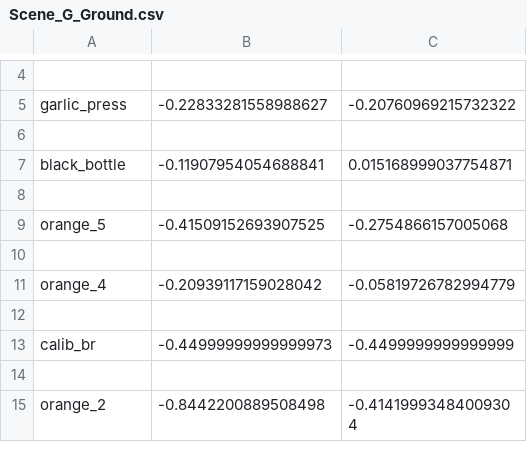
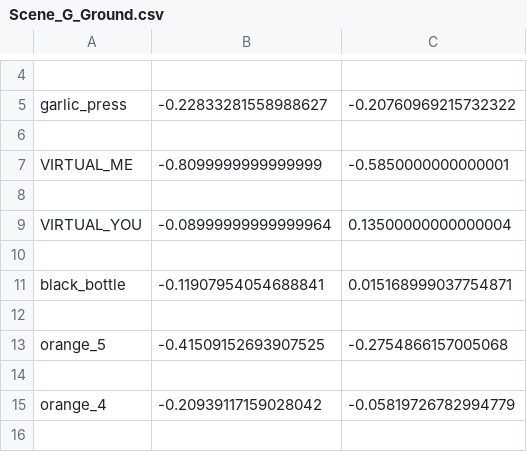
Before and after one commit to gauravmm/Brown-Honors-Thesis, a CSV file: Code/Incremental Parser/Batch_2069005/Batch_2069005/Scene_G_Ground.csv, drawn as a sheet; only a part is shown, gaps mark what is left out; the shorter side is filled out with more unchanged rows; the diff names each change by its address in the sheet, - before the commit and + after, or states it on an @@ line.

```diff
--- a/Code/Incremental Parser/Batch_2069005/Batch_2069005/Scene_G_Ground.csv
+++ b/Code/Incremental Parser/Batch_2069005/Batch_2069005/Scene_G_Ground.csv
+row 7: VIRTUAL_ME | -0.8099999999999999 | -0.5850000000000001
+row 8: (empty)
+row 9: VIRTUAL_YOU | -0.08999999999999964 | 0.13500000000000004
+row 10: (empty)
```
Also changed, not shown: Code/Incremental Parser/Batch_2069005/Batch_2069005/Scene_3_Ground.csv, Code/Incremental Parser/Batch_2069005/Batch_2069005/Scene_A_Ground.csv, 20 other files.
